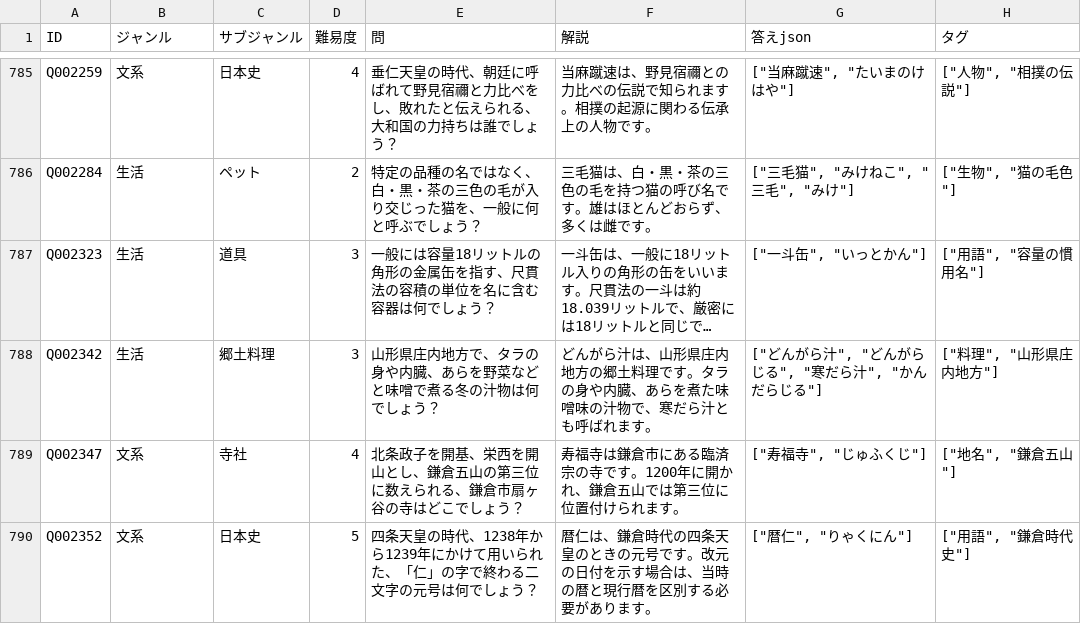
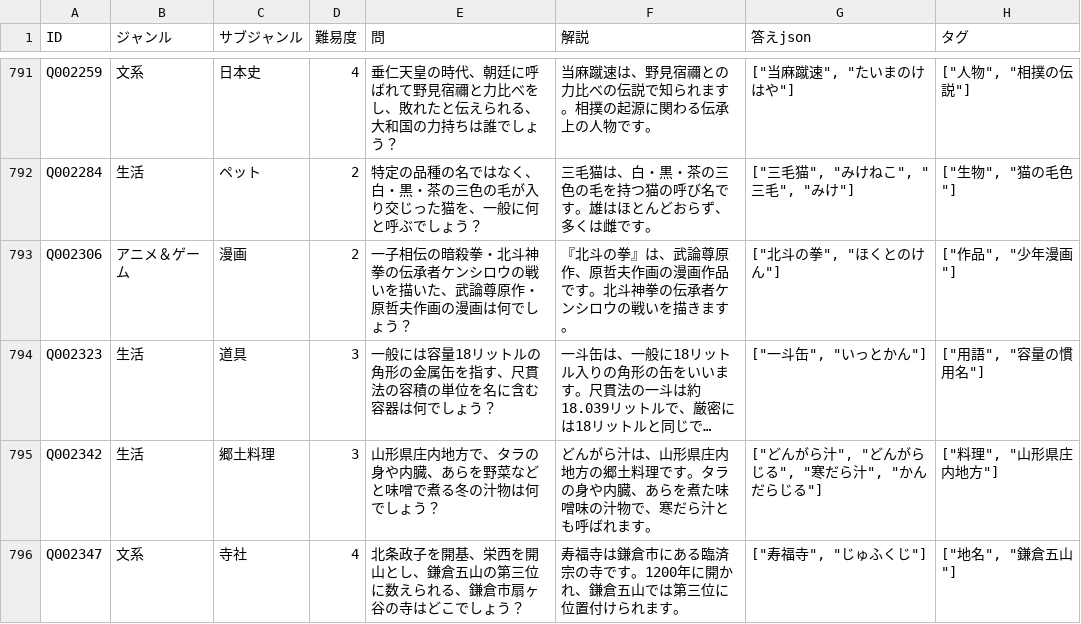
Before and after one commit to himuhimu9191/Gen_Quiz, a CSV file: data/quiz_verified.csv, drawn as a sheet; only a part is shown, gaps mark what is left out; the shorter side is filled out with more unchanged rows; long unchanged cells end in …; the diff covers the shown part only; the diff names each change by its address in the sheet, - before the commit and + after, or states it on an @@ line.

```diff
--- a/data/quiz_verified.csv
+++ b/data/quiz_verified.csv
+row 793: Q002306 | アニメ＆ゲーム | 漫画 | 2 | 一子相伝の暗殺拳・北斗神拳の伝承者ケンシロウの戦いを描いた、武論尊原作・原哲夫作画の漫画は何でしょう？ | 『北斗の拳』は、武論尊原作、原哲夫作画の漫画作品です。北斗神拳の伝承者ケンシロウの戦いを描きます。 | ["北斗の拳", "ほくとのけん"] | ["作品", "少年漫画"]
```
Also changed, not shown: 9 added rows elsewhere in this file, 13 other files.
